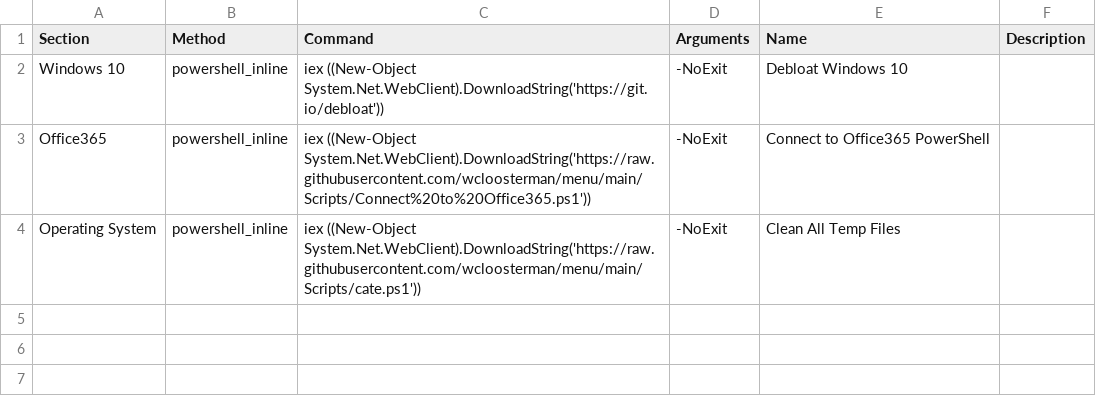
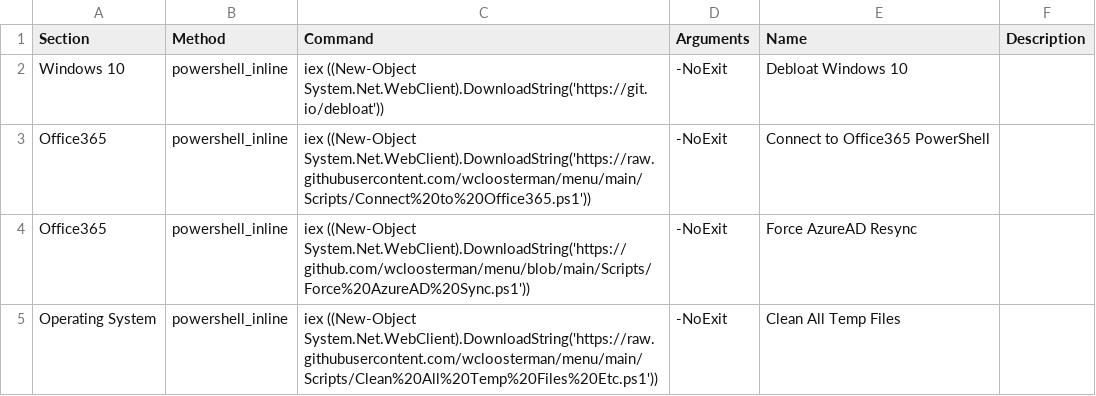
Before and after one commit to wcloosterman/menu, a CSV file: menu_items.csv, drawn as a sheet.

Commit message:
Update menu_items.csv

```diff
--- a/menu_items.csv
+++ b/menu_items.csv
@@ -4,2 +4,3 @@ Windows 10,powershell_inline,"iex ((New-Object System.Net.WebClient).DownloadStr
 Office365,powershell_inline,"iex ((New-Object System.Net.WebClient).DownloadString('https://raw.githubusercontent.com/wcloosterman/menu/main/Scripts/Connect%20to%20Office365.ps1'))",-NoExit,Connect to Office365 PowerShell,
-Operating System,powershell_inline,"iex ((New-Object System.Net.WebClient).DownloadString('https://raw.githubusercontent.com/wcloosterman/menu/main/Scripts/cate.ps1'))",-NoExit,Clean All Temp Files,
+Office365,powershell_inline,"iex ((New-Object System.Net.WebClient).DownloadString('https://github.com/wcloosterman/menu/blob/main/Scripts/Force%20AzureAD%20Sync.ps1'))",-NoExit,Force AzureAD Resync,
+Operating System,powershell_inline,"iex ((New-Object System.Net.WebClient).DownloadString('https://raw.githubusercontent.com/wcloosterman/menu/main/Scripts/Clean%20All%20Temp%20Files%20Etc.ps1'))",-NoExit,Clean All Temp Files,
```
